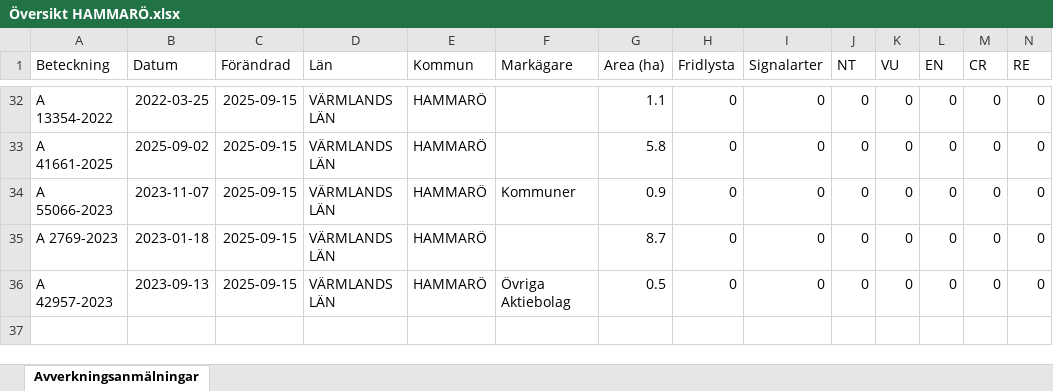
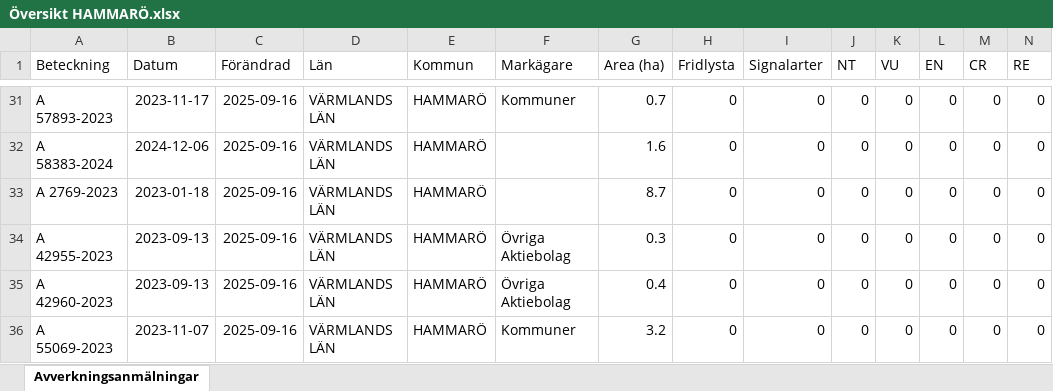
Before and after one commit to klasma/Logging_1761, an Excel workbook: Översikt HAMMARÖ.xlsx, sheet Avverkningsanmälningar, drawn as a sheet; only a part is shown, gaps mark what is left out; values as stored, in another font and other column widths than the file's, no borders; removed rows and columns are numbered as before the commit, all else as after; rows hold the shown columns only; the diff covers the shown part only; the diff names each change by its address in the sheet, - before the commit and + after, or states it on an @@ line.

```diff
--- a/Översikt HAMMARÖ.xlsx (sheet Avverkningsanmälningar)
+++ b/Översikt HAMMARÖ.xlsx (sheet Avverkningsanmälningar)
-A31 (Beteckning): A 13354-2022
+A31 (Beteckning): A 57893-2023
-B31 (Datum): 2022-03-25
+B31 (Datum): 2023-11-17
-C31:C32 (Förändrad): 2025-09-15
+C31:C32 (Förändrad): 2025-09-16
-F31 (Markägare): (empty)
+F31 (Markägare): Kommuner
-G31 (Area (ha)): 1.1
+G31 (Area (ha)): 0.7
-A32 (Beteckning): A 41661-2025
+A32 (Beteckning): A 58383-2024
-B32 (Datum): 2025-09-02
+B32 (Datum): 2024-12-06
-G32 (Area (ha)): 5.8
+G32 (Area (ha)): 1.6
-row 34: A 55066-2023 | 2023-11-07 | 2025-09-15 | VÄRMLANDS LÄN | HAMMARÖ | Kommuner | 0.9 | 0 | 0 | 0 | 0 | 0 | 0 | 0
-C33:C34 (Förändrad): 2025-09-15
+C33:C34 (Förändrad): 2025-09-16
-A34 (Beteckning): A 42957-2023
+A34 (Beteckning): A 42955-2023
-G34 (Area (ha)): 0.5
+G34 (Area (ha)): 0.3
+row 35: A 42960-2023 | 2023-09-13 | 2025-09-16 | VÄRMLANDS LÄN | HAMMARÖ | Övriga Aktiebolag | 0.4 | 0 | 0 | 0 | 0 | 0 | 0 | 0
+row 36: A 55069-2023 | 2023-11-07 | 2025-09-16 | VÄRMLANDS LÄN | HAMMARÖ | Kommuner | 3.2 | 0 | 0 | 0 | 0 | 0 | 0 | 0
```
Also changed, not shown: 2 added rows, 3 removed rows and 81 edited cells elsewhere in this sheet, artfynd/A 10795-2025 artfynd.xlsx, artfynd/A 20755-2021 artfynd.xlsx, 57 other files.
